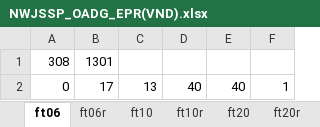
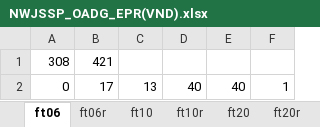
Before and after one commit to oscardi777/Heuristica-Trabajo-4, an Excel workbook: code/resultados/NWJSSP_OADG_EPR(VND).xlsx, sheet ft06, drawn as a sheet; values as stored, in another font and other column widths than the file's, no borders; the diff names each change by its address in the sheet, - before the commit and + after, or states it on an @@ line.

```diff
--- a/code/resultados/NWJSSP_OADG_EPR(VND).xlsx (sheet ft06)
+++ b/code/resultados/NWJSSP_OADG_EPR(VND).xlsx (sheet ft06)
-B1: 1301
+B1: 421
```
Also changed, not shown: sheet tai_j100_m10_1r, sheet tai_j100_m10_1, sheet tai_j100_m100_1r, sheet tai_j100_m100_1, sheet ft20, sheet ft10, 5 more sheets, other sheet tabs, 1 other file.
